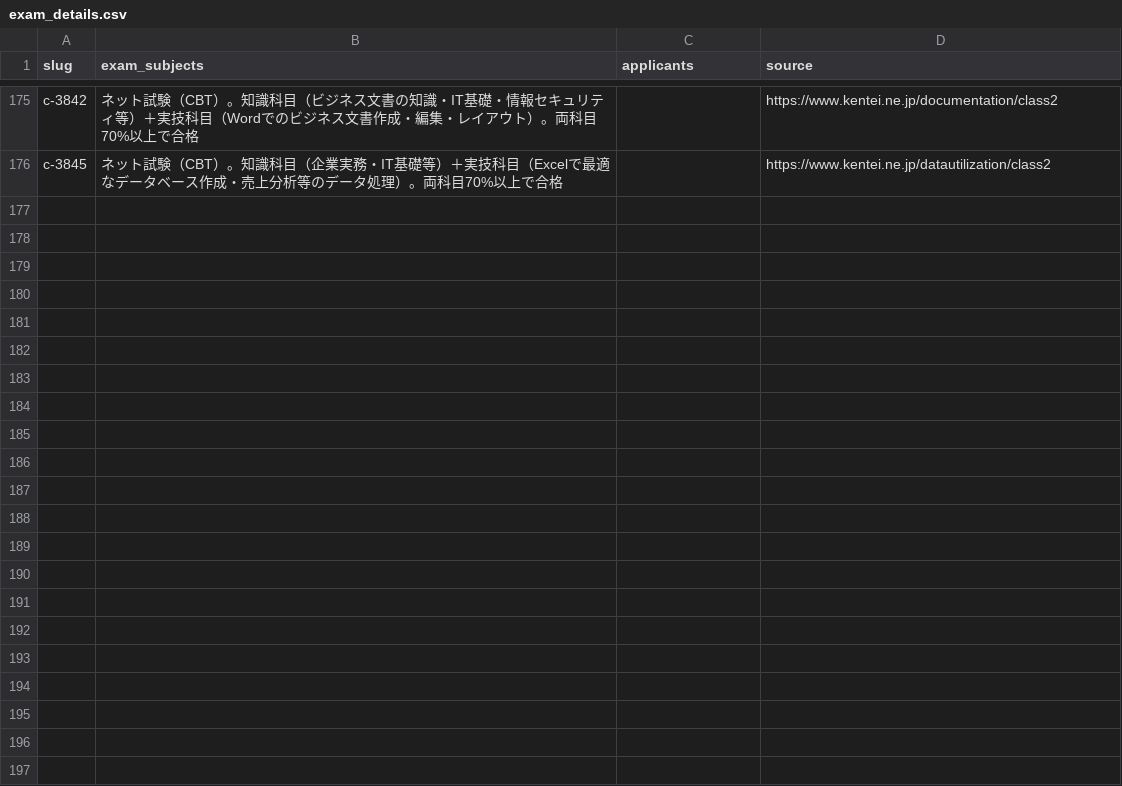
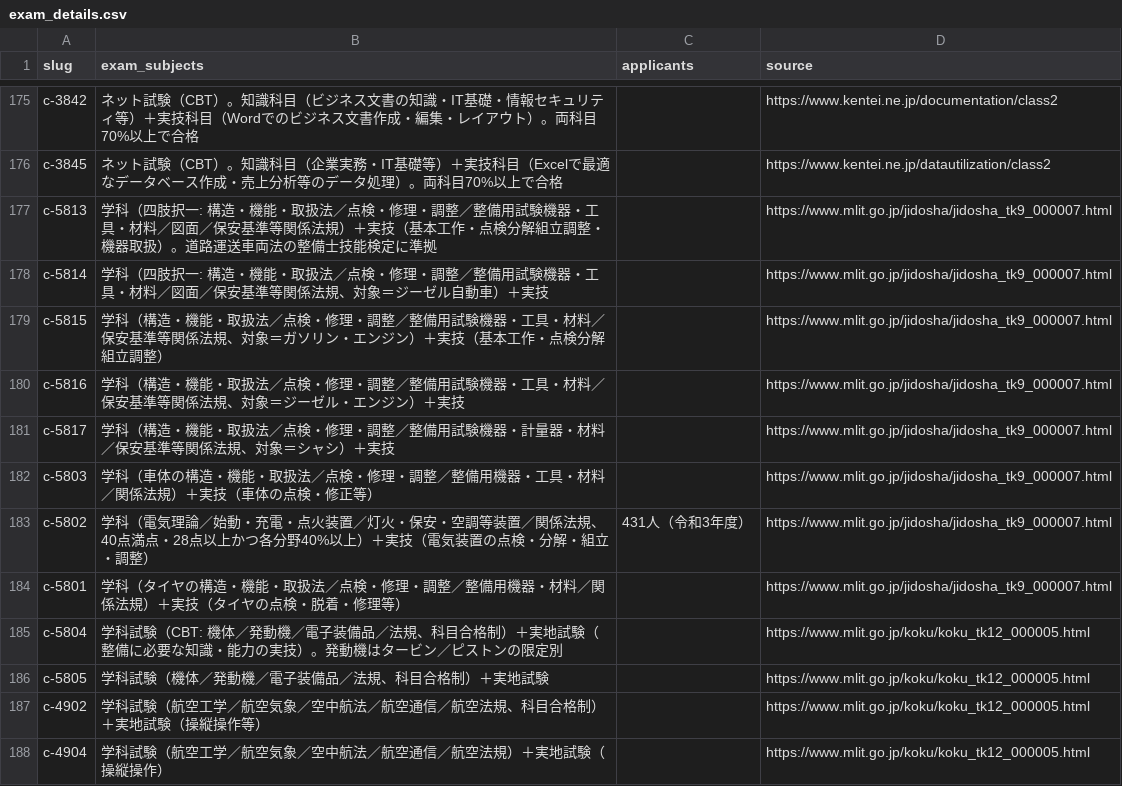
Before and after one commit to takkenshiken2026-sudo/shikaku-master, a CSV file: data/exam_details.csv, drawn as a sheet; only a part is shown, gaps mark what is left out.

```diff
--- a/data/exam_details.csv
+++ b/data/exam_details.csv
@@ -176 +176,13 @@ c-3842,ネット試験（CBT）。知識科目（ビジネス文書の知識・I
 c-3845,ネット試験（CBT）。知識科目（企業実務・IT基礎等）＋実技科目（Excelで最適なデータベース作成・売上分析等のデータ処理）。両科目70%以上で合格,,https://www.kentei.ne.jp/datautilization/class2
+c-5813,学科（四肢択一: 構造・機能・取扱法／点検・修理・調整／整備用試験機器・工具・材料／図面／保安基準等関係法規）＋実技（基本工作・点検分解組立調整・機器取扱）。道路運送車両法の整備士技能検定に準拠,,https://www.mlit.go.jp/jidosha/jidosha_tk9_000007.html
+c-5814,学科（四肢択一: 構造・機能・取扱法／点検・修理・調整／整備用試験機器・工具・材料／図面／保安基準等関係法規、対象＝ジーゼル自動車）＋実技,,https://www.mlit.go.jp/jidosha/jidosha_tk9_000007.html
+c-5815,学科（構造・機能・取扱法／点検・修理・調整／整備用試験機器・工具・材料／保安基準等関係法規、対象＝ガソリン・エンジン）＋実技（基本工作・点検分解組立調整）,,https://www.mlit.go.jp/jidosha/jidosha_tk9_000007.html
+c-5816,学科（構造・機能・取扱法／点検・修理・調整／整備用試験機器・工具・材料／保安基準等関係法規、対象＝ジーゼル・エンジン）＋実技,,https://www.mlit.go.jp/jidosha/jidosha_tk9_000007.html
+c-5817,学科（構造・機能・取扱法／点検・修理・調整／整備用試験機器・計量器・材料／保安基準等関係法規、対象＝シャシ）＋実技,,https://www.mlit.go.jp/jidosha/jidosha_tk9_000007.html
+c-5803,学科（車体の構造・機能・取扱法／点検・修理・調整／整備用機器・工具・材料／関係法規）＋実技（車体の点検・修正等）,,https://www.mlit.go.jp/jidosha/jidosha_tk9_000007.html
+c-5802,学科（電気理論／始動・充電・点火装置／灯火・保安・空調等装置／関係法規、40点満点・28点以上かつ各分野40%以上）＋実技（電気装置の点検・分解・組立・調整）,431人（令和3年度）,https://www.mlit.go.jp/jidosha/jidosha_tk9_000007.html
+c-5801,学科（タイヤの構造・機能・取扱法／点検・修理・調整／整備用機器・材料／関係法規）＋実技（タイヤの点検・脱着・修理等）,,https://www.mlit.go.jp/jidosha/jidosha_tk9_000007.html
+c-5804,学科試験（CBT: 機体／発動機／電子装備品／法規、科目合格制）＋実地試験（整備に必要な知識・能力の実技）。発動機はタービン／ピストンの限定別,,https://www.mlit.go.jp/koku/koku_tk12_000005.html
+c-5805,学科試験（機体／発動機／電子装備品／法規、科目合格制）＋実地試験,,https://www.mlit.go.jp/koku/koku_tk12_000005.html
+c-4902,学科試験（航空工学／航空気象／空中航法／航空通信／航空法規、科目合格制）＋実地試験（操縦操作等）,,https://www.mlit.go.jp/koku/koku_tk12_000005.html
+c-4904,学科試験（航空工学／航空気象／空中航法／航空通信／航空法規）＋実地試験（操縦操作）,,https://www.mlit.go.jp/koku/koku_tk12_000005.html
```
Also changed, not shown: 13 other files.
